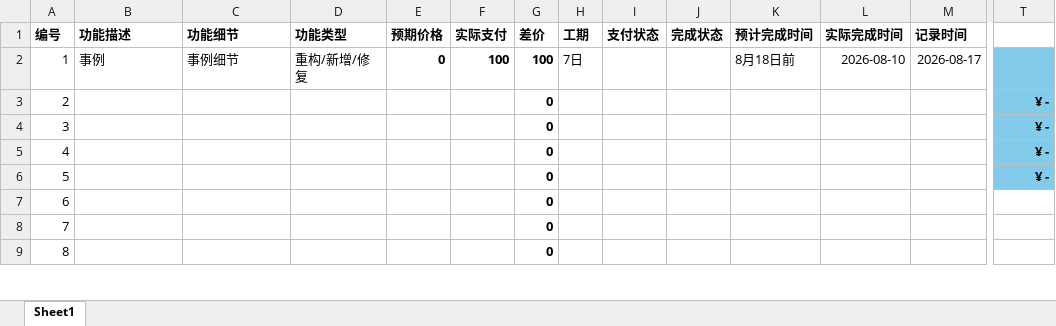
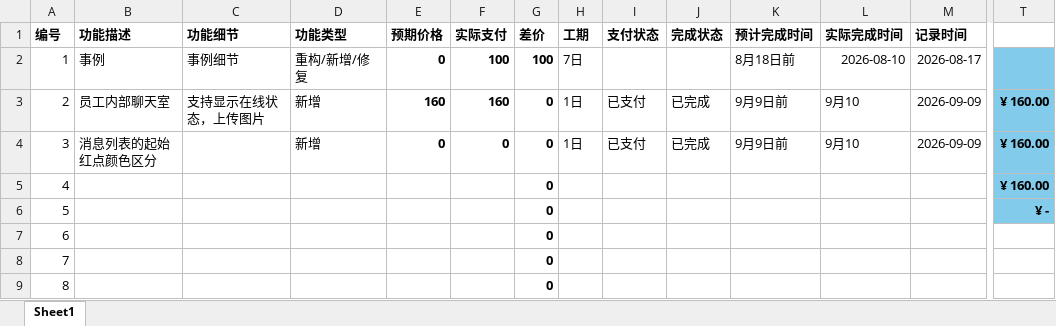
Before and after one commit to Micropue/registration-system, an Excel workbook: 整改与实施计划表2.0.xlsx, sheet Sheet1, drawn as a sheet; only a part is shown, gaps mark what is left out; values as stored, in another font and other column widths than the file's, no borders; conditional formats not drawn; the diff names each change by its address in the sheet, - before the commit and + after, or states it on an @@ line.

```diff
--- a/整改与实施计划表2.0.xlsx (sheet Sheet1)
+++ b/整改与实施计划表2.0.xlsx (sheet Sheet1)
-B3 (功能描述): (empty)
+B3 (功能描述): 员工内部聊天室
-C3 (功能细节): (empty)
+C3 (功能细节): 支持显示在线状态，上传图片
-D3:D4 (功能类型): (empty)
+D3:D4 (功能类型): 新增
-E3 (预期价格): (empty)
+E3 (预期价格): 160
-F3 (实际支付): (empty)
+F3 (实际支付): 160
-H3:H4 (工期): (empty)
+H3:H4 (工期): 1日
-I3:I4 (支付状态): (empty)
+I3:I4 (支付状态): 已支付
-J3:J4 (完成状态): (empty)
+J3:J4 (完成状态): 已完成
-K3:K4 (预计完成时间): (empty)
+K3:K4 (预计完成时间): 9月9日前
-L3:L4 (实际完成时间): (empty)
+L3:L4 (实际完成时间): 9月10
-M3:M4 (记录时间): (empty)
+M3:M4 (记录时间): 2026-09-09
-T3:T5: ¥ -
+T3:T5: ¥ 160.00
-B4 (功能描述): (empty)
+B4 (功能描述): 消息列表的起始红点颜色区分
-E4 (预期价格): (empty)
+E4 (预期价格): 0
-F4 (实际支付): (empty)
+F4 (实际支付): 0
```
Also changed, not shown: 8 other files.
